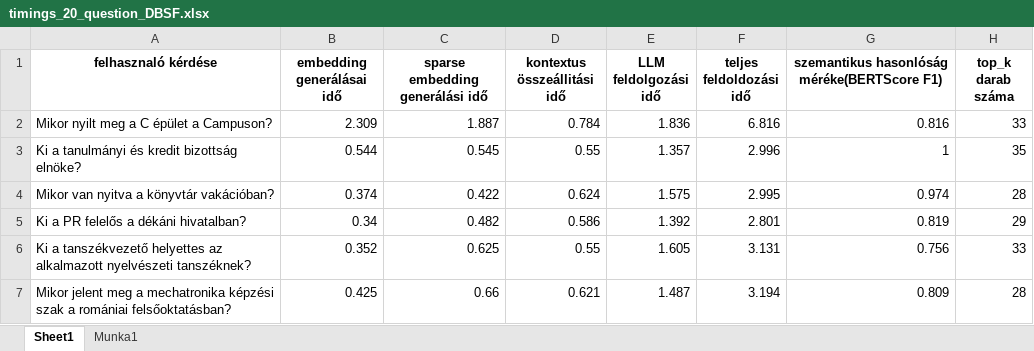
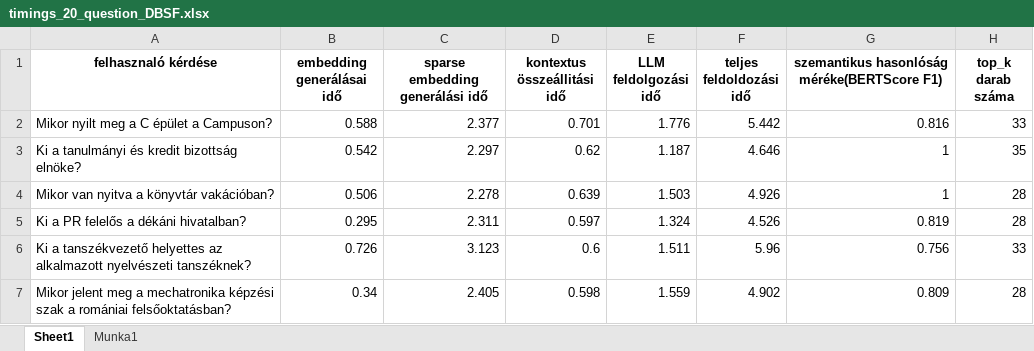
Before and after one commit to kriszta99/flask-chatbot, an Excel workbook: hybrid_searchTesting/timings_20_question_DBSF.xlsx, sheet Sheet1, drawn as a sheet; only a part is shown; values as stored, in another font and other column widths than the file's, no borders; the diff covers the shown part only; the diff names each change by its address in the sheet, - before the commit and + after, or states it on an @@ line.

```diff
--- a/hybrid_searchTesting/timings_20_question_DBSF.xlsx (sheet Sheet1)
+++ b/hybrid_searchTesting/timings_20_question_DBSF.xlsx (sheet Sheet1)
-B2 (embedding generálásai idő): 2.309
+B2 (embedding generálásai idő): 0.588
-C2 (sparse embedding generálási idő): 1.887
+C2 (sparse embedding generálási idő): 2.377
-D2 (kontextus összeállitási idő): 0.784
+D2 (kontextus összeállitási idő): 0.701
-E2 (LLM feldolgozási idő): 1.836
+E2 (LLM feldolgozási idő): 1.776
-F2 (teljes feldoldozási idő): 6.816
+F2 (teljes feldoldozási idő): 5.442
-B3 (embedding generálásai idő): 0.544
+B3 (embedding generálásai idő): 0.542
-C3 (sparse embedding generálási idő): 0.545
+C3 (sparse embedding generálási idő): 2.297
-D3 (kontextus összeállitási idő): 0.55
+D3 (kontextus összeállitási idő): 0.62
-E3 (LLM feldolgozási idő): 1.357
+E3 (LLM feldolgozási idő): 1.187
-F3 (teljes feldoldozási idő): 2.996
+F3 (teljes feldoldozási idő): 4.646
-B4 (embedding generálásai idő): 0.374
+B4 (embedding generálásai idő): 0.506
-C4 (sparse embedding generálási idő): 0.422
+C4 (sparse embedding generálási idő): 2.278
-D4 (kontextus összeállitási idő): 0.624
+D4 (kontextus összeállitási idő): 0.639
-E4 (LLM feldolgozási idő): 1.575
+E4 (LLM feldolgozási idő): 1.503
-F4 (teljes feldoldozási idő): 2.995
+F4 (teljes feldoldozási idő): 4.926
-G4: 0.974
+G4: 1
-B5 (embedding generálásai idő): 0.34
+B5 (embedding generálásai idő): 0.295
-C5 (sparse embedding generálási idő): 0.482
+C5 (sparse embedding generálási idő): 2.311
-D5 (kontextus összeállitási idő): 0.586
+D5 (kontextus összeállitási idő): 0.597
-E5 (LLM feldolgozási idő): 1.392
+E5 (LLM feldolgozási idő): 1.324
-F5 (teljes feldoldozási idő): 2.801
+F5 (teljes feldoldozási idő): 4.526
-H5 (top_k darab száma): 29
+H5 (top_k darab száma): 28
-B6 (embedding generálásai idő): 0.352
+B6 (embedding generálásai idő): 0.726
-C6 (sparse embedding generálási idő): 0.625
+C6 (sparse embedding generálási idő): 3.123
-D6 (kontextus összeállitási idő): 0.55
+D6 (kontextus összeállitási idő): 0.6
-E6 (LLM feldolgozási idő): 1.605
+E6 (LLM feldolgozási idő): 1.511
-F6 (teljes feldoldozási idő): 3.131
+F6 (teljes feldoldozási idő): 5.96
-B7 (embedding generálásai idő): 0.425
+B7 (embedding generálásai idő): 0.34
-C7 (sparse embedding generálási idő): 0.66
+C7 (sparse embedding generálási idő): 2.405
-D7 (kontextus összeállitási idő): 0.621
+D7 (kontextus összeállitási idő): 0.598
-E7 (LLM feldolgozási idő): 1.487
+E7 (LLM feldolgozási idő): 1.559
-F7 (teljes feldoldozási idő): 3.194
+F7 (teljes feldoldozási idő): 4.902
```
Also changed, not shown: 82 edited cells elsewhere in this sheet, sheet Munka1, hybrid_searchTesting/timings_20_question_RRF.xlsx, hybrid_searchTesting/timings_40_question_DBSF.xlsx, 4 other files.
